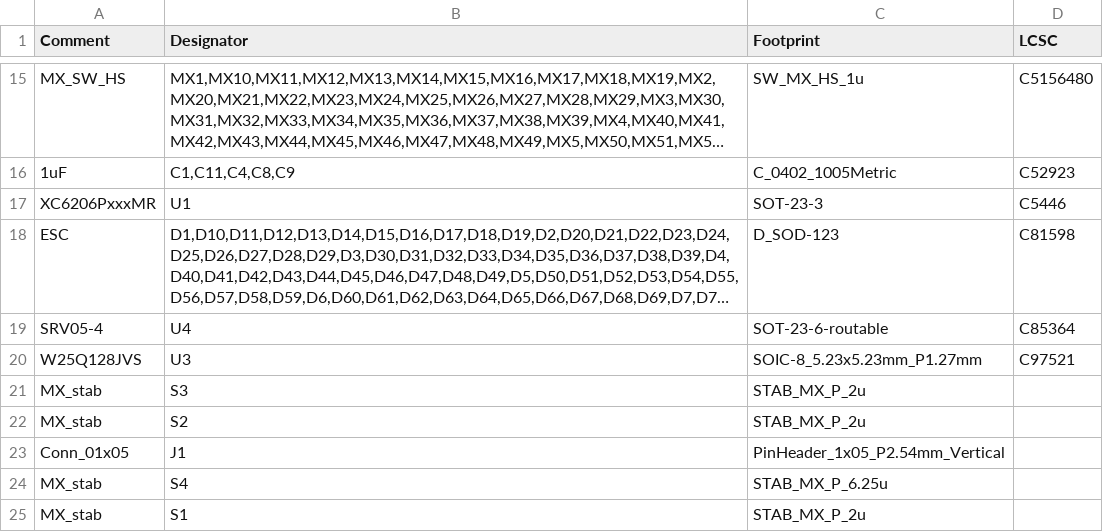
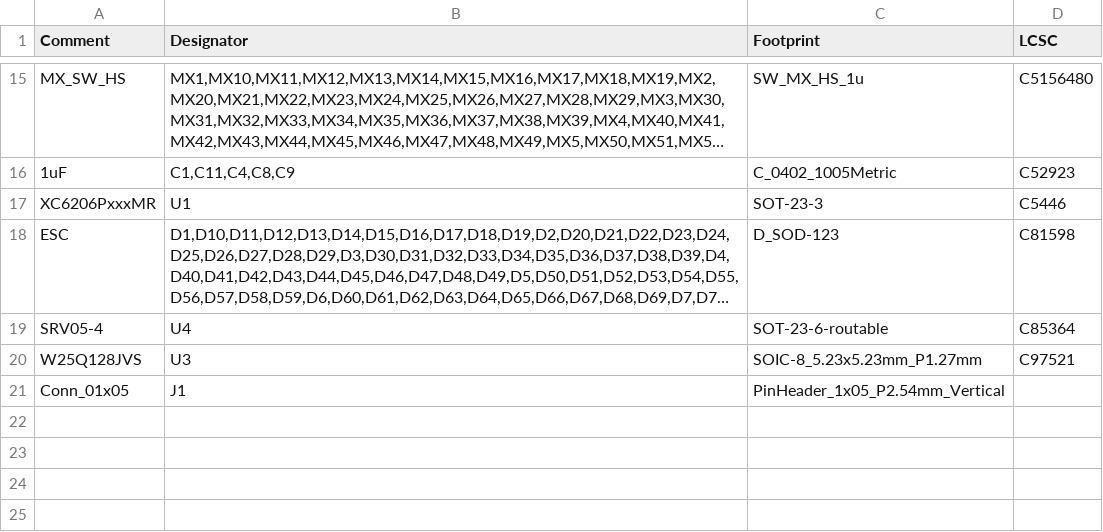
Before and after one commit to chinh4thepro/SleepySheepy75, a CSV file: KiCad/jlcpcb/production_files/BOM-ze-keyboard.csv, drawn as a sheet; only a part is shown, gaps mark what is left out; long unchanged cells end in …; the diff names each change by its address in the sheet, - before the commit and + after, or states it on an @@ line.

```diff
--- a/KiCad/jlcpcb/production_files/BOM-ze-keyboard.csv
+++ b/KiCad/jlcpcb/production_files/BOM-ze-keyboard.csv
-row 21: MX_stab | S3 | STAB_MX_P_2u
-row 22: MX_stab | S2 | STAB_MX_P_2u
-row 24: MX_stab | S4 | STAB_MX_P_6.25u
-row 25: MX_stab | S1 | STAB_MX_P_2u
```
Also changed, not shown: 33 other files.
